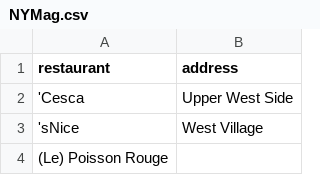
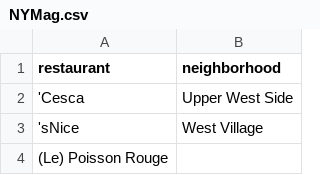
Before and after one commit to ivemberg/Data_quality_experimentation, a CSV file: data/restaurants/gbr_splitted/NYMag.csv, drawn as a sheet; only a part is shown.

Commit message:
merge

```diff
--- a/data/restaurants/gbr_splitted/NYMag.csv
+++ b/data/restaurants/gbr_splitted/NYMag.csv
@@ -1,2 +1,2 @@
-restaurant;address
+restaurant;neighborhood
 'Cesca;Upper West Side
```
